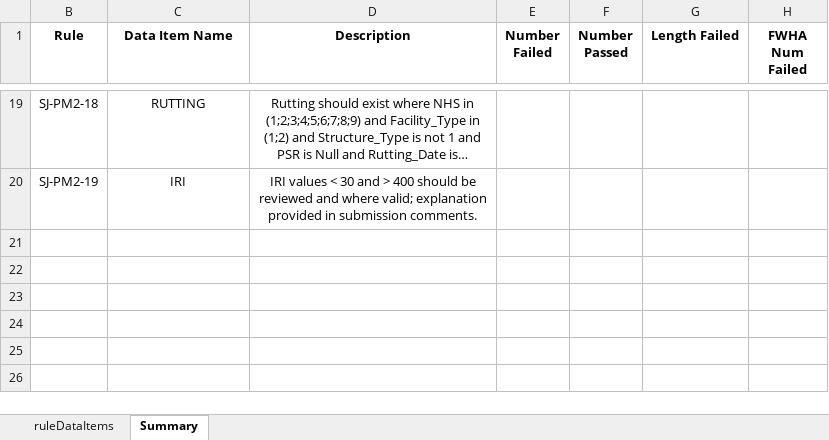
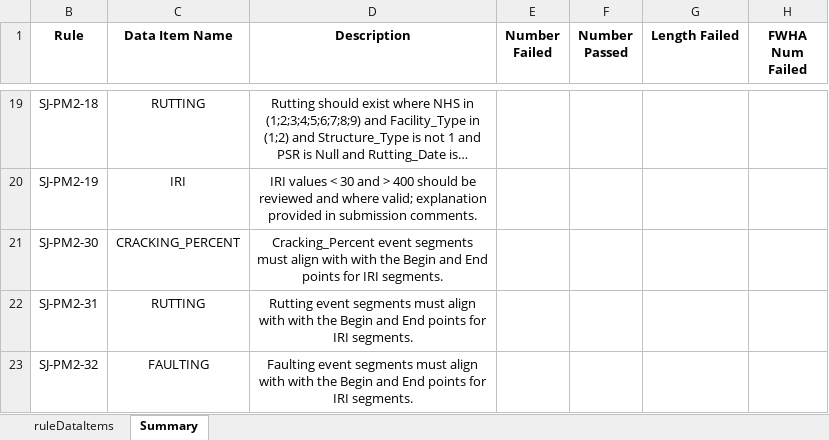
Before and after one commit to taylorjboone/hpms-validation, an Excel workbook: pm2_rules_summary_template.xlsx, sheet Summary, drawn as a sheet; only a part is shown, gaps mark what is left out; long unchanged cells end in …; values as stored, in another font and other column widths than the file's, no borders; conditional formats not drawn; the diff names each change by its address in the sheet, - before the commit and + after, or states it on an @@ line.

```diff
--- a/pm2_rules_summary_template.xlsx (sheet Summary)
+++ b/pm2_rules_summary_template.xlsx (sheet Summary)
+row 21: SJ-PM2-30 | CRACKING_PERCENT | Cracking_Percent event segments must align with with the Begin and End points for IRI segments.
+row 22: SJ-PM2-31 | RUTTING | Rutting event segments must align with with the Begin and End points for IRI segments.
+row 23: SJ-PM2-32 | FAULTING | Faulting event segments must align with with the Begin and End points for IRI segments.
```
Also changed, not shown: sheet ruleDataItems, hidden cells, 2 other files.
